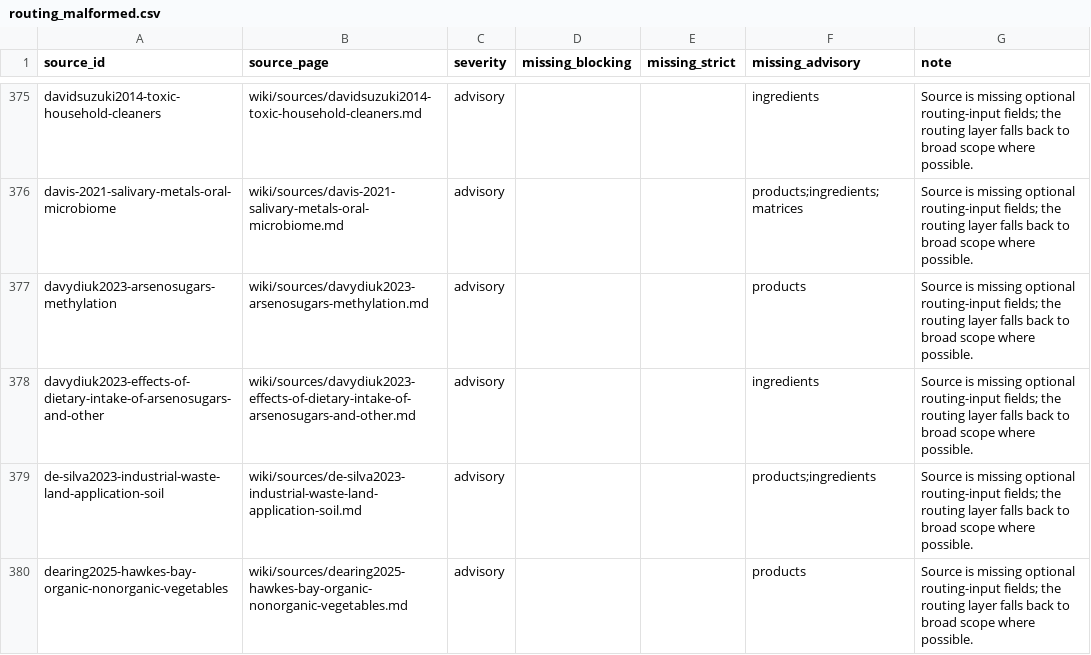
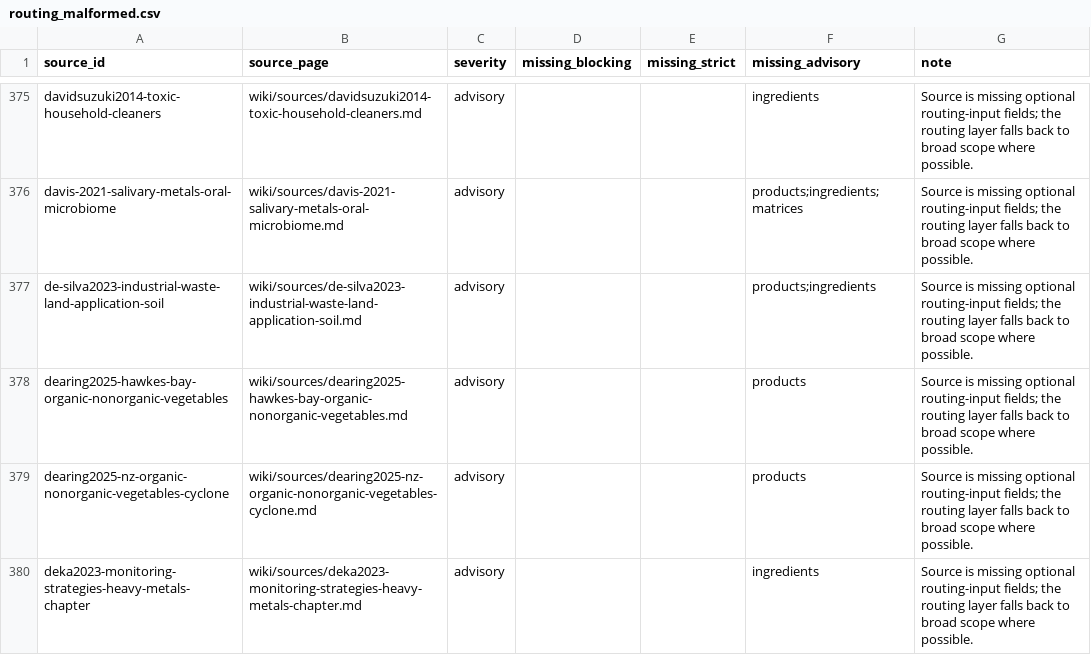
Before and after one commit to paleofoundation/heavymetalindex, a CSV file: data/evidence/routing_malformed.csv, drawn as a sheet; only a part is shown, gaps mark what is left out; the shorter side is filled out with more unchanged rows; the diff names each change by its address in the sheet, - before the commit and + after, or states it on an @@ line.

Commit message:
fix(sources): merge the davydiuk2023 duplicate onto the integrated page
Two pages described one paper. The page holding the REAL doi
(10.1021/envhealth.3c00090) was a mechanical bulk-ingest record with
authors: ["davydiuk"] and a Key-numbers section populated from
reference-list entries and two-column OCR noise. The page holding the
FABRICATED doi (...3c00080, 404 at both Crossref and doi.org) is the
hand-written synthesis and carries 186 inbound references against the
other's 9.

RECONCILE.md item 1 originally directed keeping the real-DOI page. The
inbound-link check reversed it: the DOI settles which VALUE is right,
not which FILE survives, and either way the survivor carries ...3c00090.
Keeping the integrated page reaches the same end state and rewires 9
references instead of 186.

Ported from the merged duplicate, and corrected:
- doi + access_url -> 10.1021/envhealth.3c00090 (Crossref: exact title
  match, authors Davydiuk/Tao/Lu/Le match the cite-key, 2023)
- publication -> "Environment & Health". The survivor said
  "Environmental Health", which is a different journal (BMC). A
  correction, not a preference.
- products: [] -> the three product routes the duplicate carried.
  Corroborated by the survivor's own prose, which names seaweed,
  shellfish and fish. An empty products array on a food paper is a
  Phase 1 defect per CLAUDE.md.
- body: the Methods paragraph called it "ACS Environmental Health
  (Royal Society of Chemistry-adjacent)", which contradicted the
  corrected frontmatter and was wrong on its face.

NOT ported: the duplicate's raw_path pointed at an unmounted external
volume (/Volumes/HMI-Library/...), machine-specific in the same way the
HMI_REPO hardcode was; its raw_sha256 describes that PDF rather than the
survivor's in-repo marker conversion, so carrying it would attach a hash
to the wrong artifact. Both remain in git history.

All 6 wiki references to the removed page sat inside hmi-source-legend
generator blocks or in wholly-generated pages, so the deletion needed no
hand-editing -- regeneration rewired every one.

```diff
--- a/data/evidence/routing_malformed.csv
+++ b/data/evidence/routing_malformed.csv
-row 377: davydiuk2023-arsenosugars-methylation | wiki/sources/davydiuk2023-arsenosugars-methylation.md | advisory |  |  | products | Source is missing optional routing-input fields; the routing layer falls back to broad scope where possible.
-row 378: davydiuk2023-effects-of-dietary-intake-of-arsenosugars-and-other | wiki/sources/davydiuk2023-effects-of-dietary-intake-of-arsenosugars-and-other.md | advisory |  |  | ingredients | Source is missing optional routing-input fields; the routing layer falls back to broad scope where possible.
```
Also changed, not shown: 4 other files.
